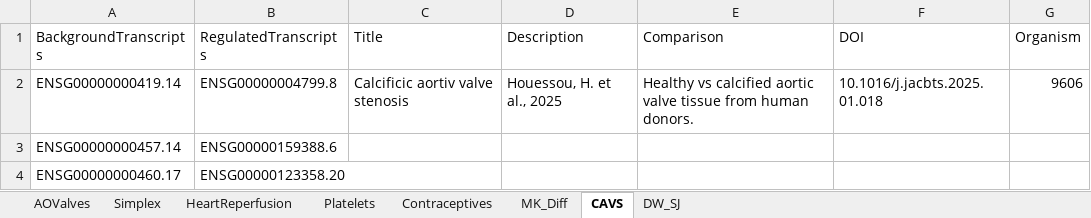
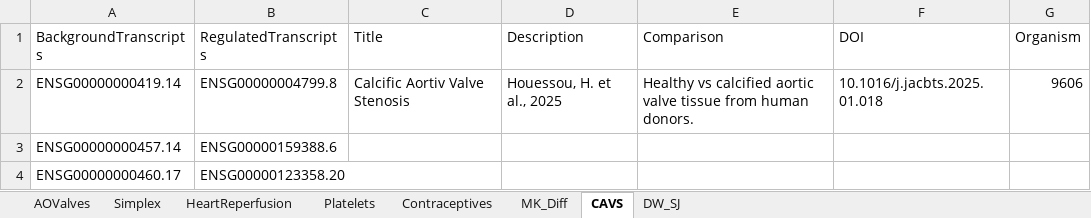
Before and after one commit to lifs-tools/maptogo, an Excel workbook: Data/examples.xlsx, sheet CAVS, drawn as a sheet; only a part is shown; values as stored, in another font and other column widths than the file's, no borders; the diff names each change by its address in the sheet, - before the commit and + after, or states it on an @@ line.

```diff
--- a/Data/examples.xlsx (sheet CAVS)
+++ b/Data/examples.xlsx (sheet CAVS)
-C2 (Title): Calcificic aortiv valve stenosis
+C2 (Title): Calcific Aortiv Valve Stenosis
```
Also changed, not shown: sheet AOValves, sheet Platelets, sheet HeartReperfusion, sheet MK_Diff, sheet DW_SJ, 3 other files.
